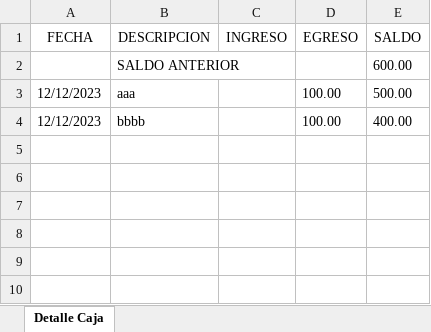
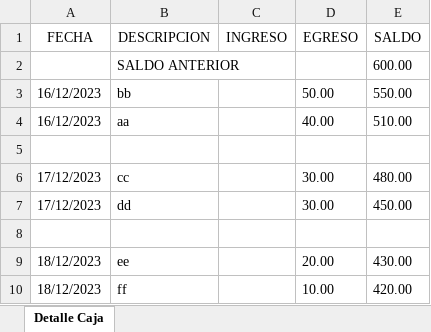
Before and after one commit to JoanDiazEsquerre/sistema_aldasa, an Excel workbook: src/main/webapp/WEB-INF/fileAttachments/Detalle Caja.xlsx, sheet Detalle Caja, drawn as a sheet; values as stored, in another font and other column widths than the file's, no borders; addresses are those after the commit; the diff names each change by its address in the sheet, - before the commit and + after, or states it on an @@ line.

Commit message:
excel caja chica

```diff
--- a/src/main/webapp/WEB-INF/fileAttachments/Detalle Caja.xlsx (sheet Detalle Caja)
+++ b/src/main/webapp/WEB-INF/fileAttachments/Detalle Caja.xlsx (sheet Detalle Caja)
+row 3: 16/12/2023 | bb |  | 50.00 | 550.00
+row 4: 16/12/2023 | aa |  | 40.00 | 510.00
-row 5: 12/12/2023 | aaa |  | 100.00 | 500.00
+row 5: (empty)
+row 6: 17/12/2023 | cc |  | 30.00 | 480.00
+row 7: 17/12/2023 | dd |  | 30.00 | 450.00
-row 8: 12/12/2023 | bbbb |  | 100.00 | 400.00
+row 8: (empty)
+row 9: 18/12/2023 | ee |  | 20.00 | 430.00
+row 10: 18/12/2023 | ff |  | 10.00 | 420.00
```
Also changed, not shown: 2 other files.
